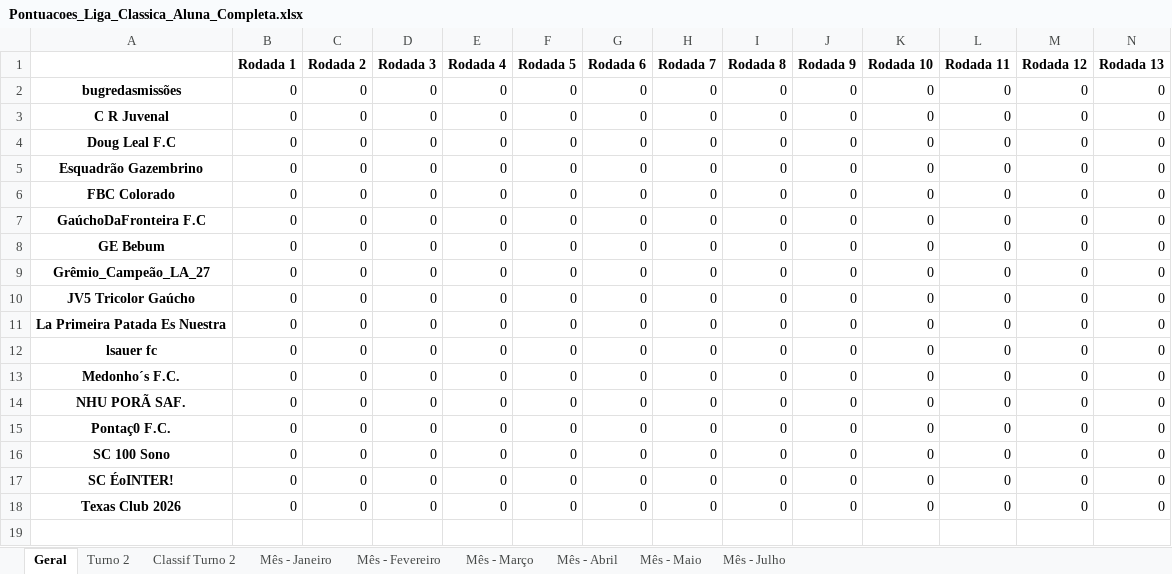
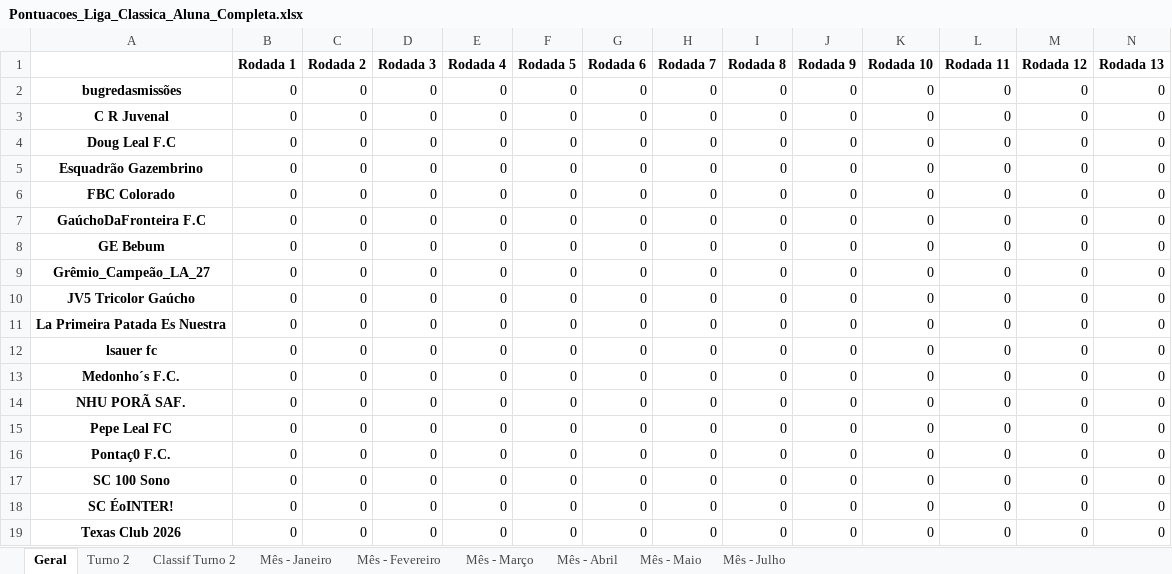
Before and after one commit to FernandoBC23/cartola_2026, an Excel workbook: liga_classica/datasets_liga_classica/Pontuacoes_Liga_Classica_Aluna_Completa.xlsx, sheet Geral, drawn as a sheet; only a part is shown; values as stored, in another font and other column widths than the file's, no borders; rows hold the shown columns only; the diff names each change by its address in the sheet, - before the commit and + after, or states it on an @@ line.

```diff
--- a/liga_classica/datasets_liga_classica/Pontuacoes_Liga_Classica_Aluna_Completa.xlsx (sheet Geral)
+++ b/liga_classica/datasets_liga_classica/Pontuacoes_Liga_Classica_Aluna_Completa.xlsx (sheet Geral)
+row 15: Pepe Leal FC | 0 | 0 | 0 | 0 | 0 | 0 | 0 | 0 | 0 | 0 | 0 | 0 | 0
```
Also changed, not shown: sheet Turno 2, sheet Classif Turno 2, sheet Mês - Janeiro, sheet Mês - Fevereiro, sheet Mês - Março, sheet Mês - Abril, 2 more sheets, liga_classica/datasets_liga_classica/links_times_cartola_liga_classica_aluna.xlsx, liga_eliminacao/datasets_liga_eliminacao/Pontuacoes_Por_Rodada_Liga_Eliminacao_20.xlsx, 38 other files.
